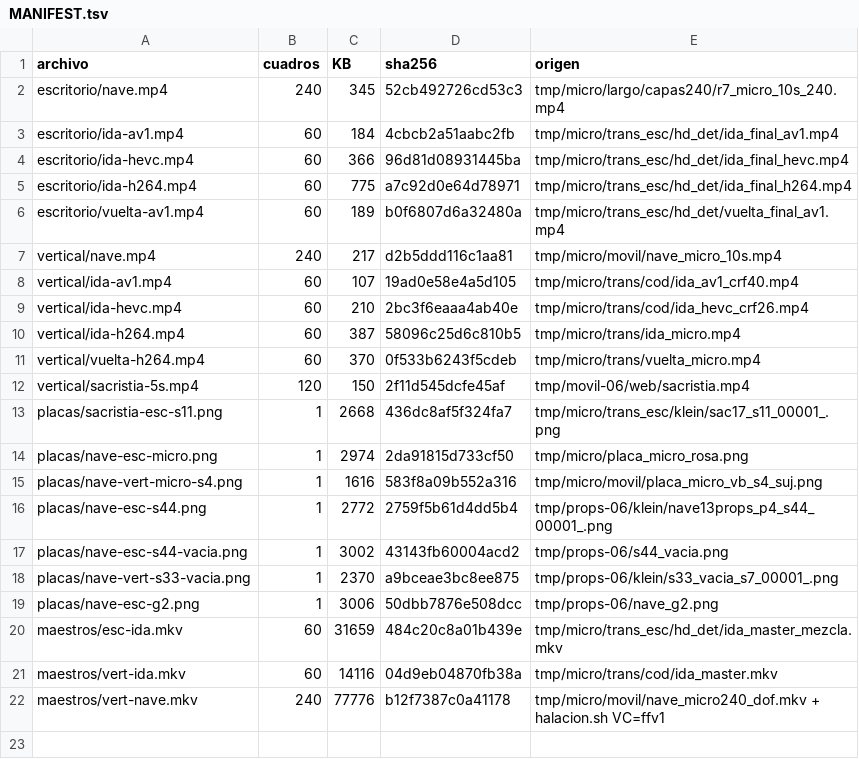
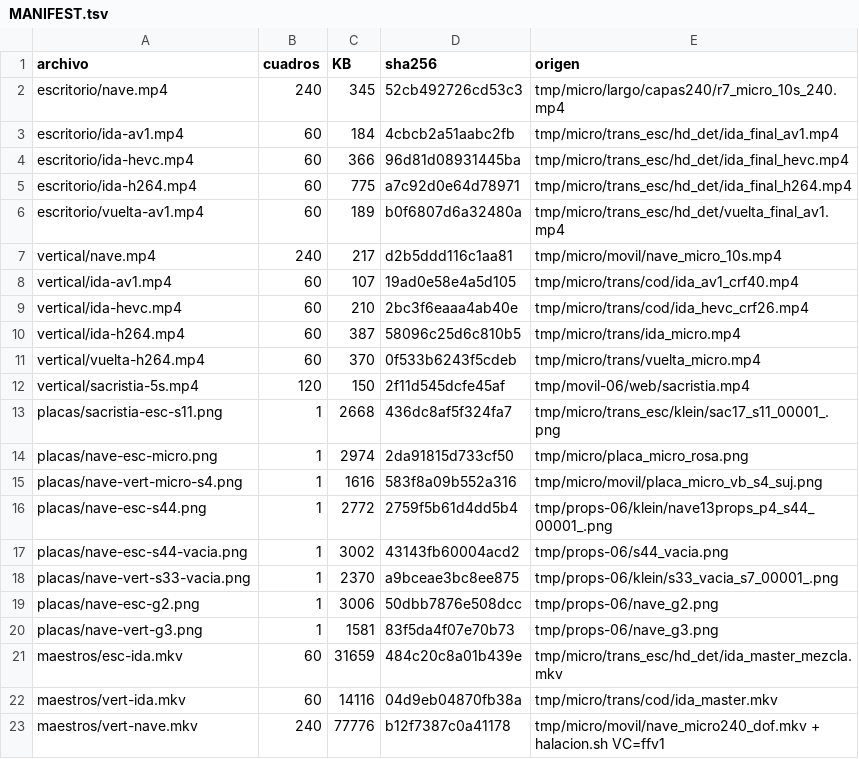
Before and after one commit to Butrelo8/MafiaTumbOfi, a TSV file: entrega/MANIFEST.tsv, drawn as a sheet; the diff names each change by its address in the sheet, - before the commit and + after, or states it on an @@ line.

```diff
--- a/entrega/MANIFEST.tsv
+++ b/entrega/MANIFEST.tsv
+row 20: placas/nave-vert-g3.png | 1 | 1581 | 83f5da4f07e70b73 | tmp/props-06/nave_g3.png
```
Also changed, not shown: 3 other files.
